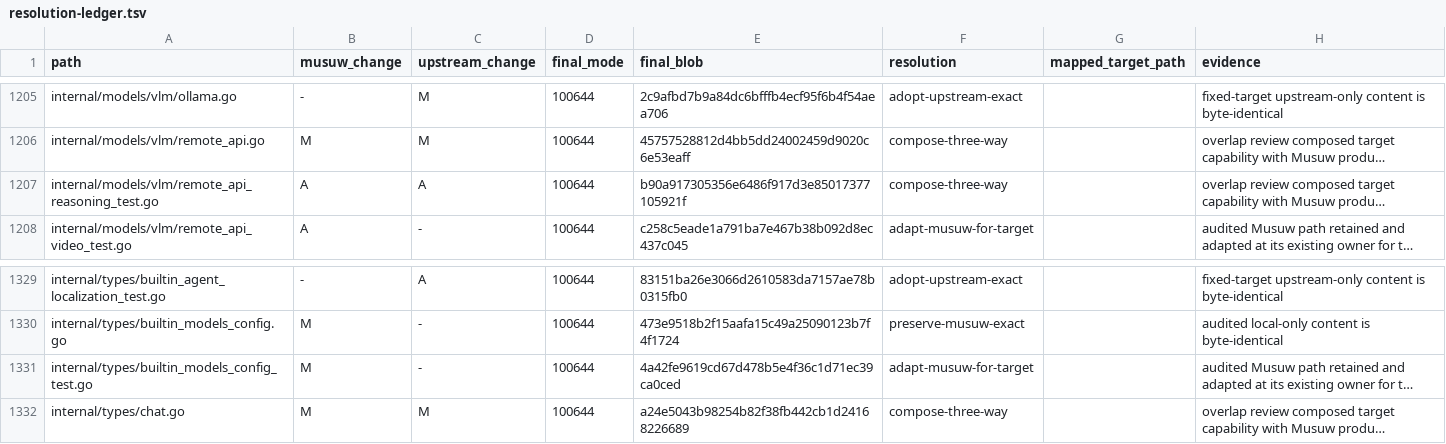
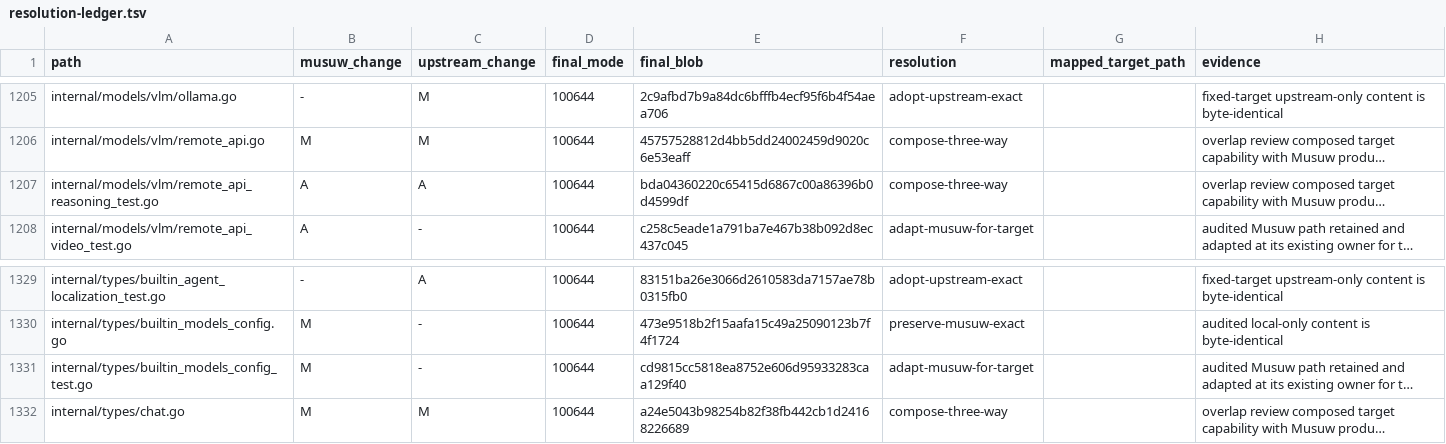
Before and after one commit to estromeglovettgen-coder/musuw, a TSV file: third_party/weknora/upgrades/81142df/resolution-ledger.tsv, drawn as a sheet; only a part is shown, gaps mark what is left out; long unchanged cells end in …; the diff names each change by its address in the sheet, - before the commit and + after, or states it on an @@ line.

```diff
--- a/third_party/weknora/upgrades/81142df/resolution-ledger.tsv
+++ b/third_party/weknora/upgrades/81142df/resolution-ledger.tsv
-E1207 (final_blob): b90a917305356e6486f917d3e85017377105921f
+E1207 (final_blob): bda04360220c65415d6867c00a86396b0d4599df
-E1331 (final_blob): 4a42fe9619cd67d478b5e4f36c1d71ec39ca0ced
+E1331 (final_blob): cd9815cc5818ea8752e606d95933283caa129f40
```
Also changed, not shown: 4 other files.
